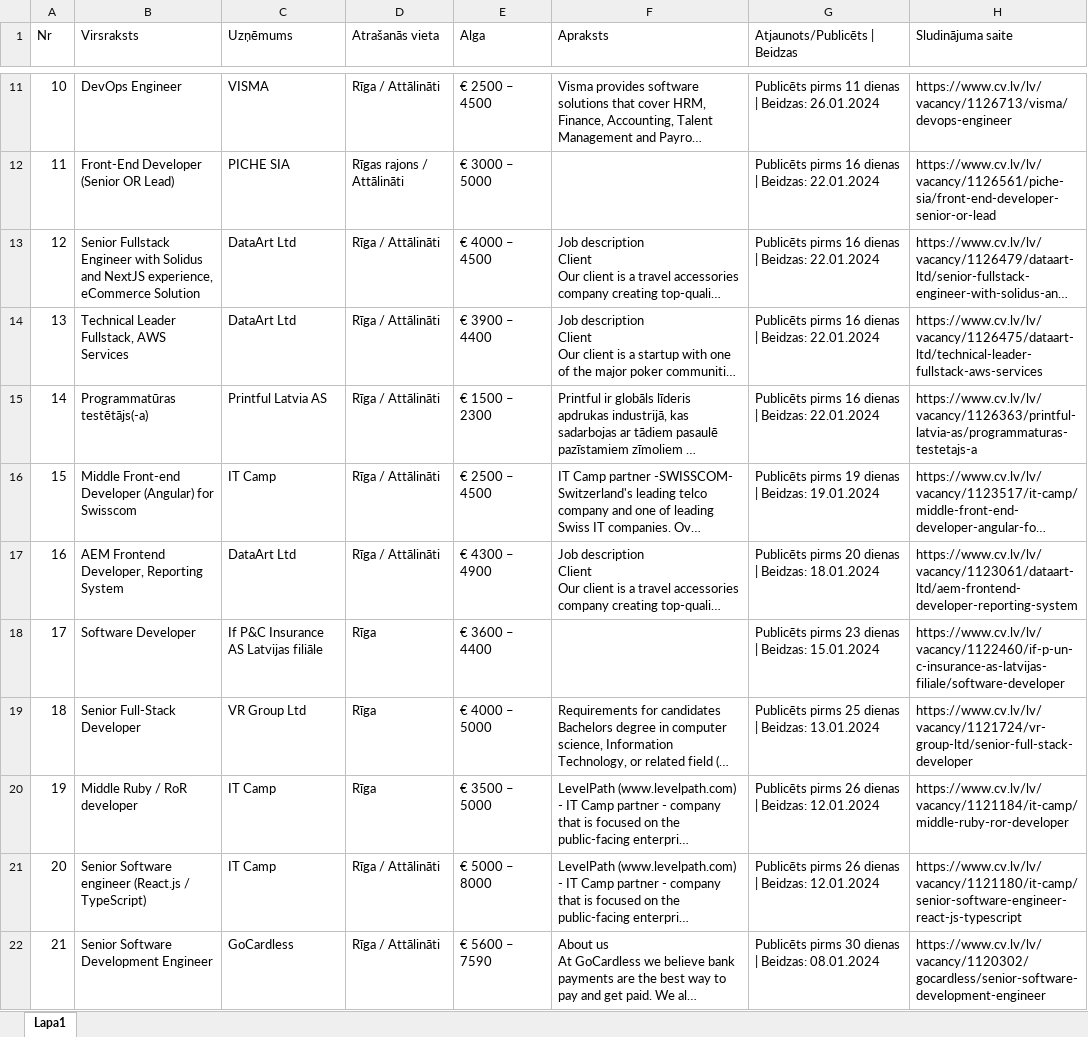
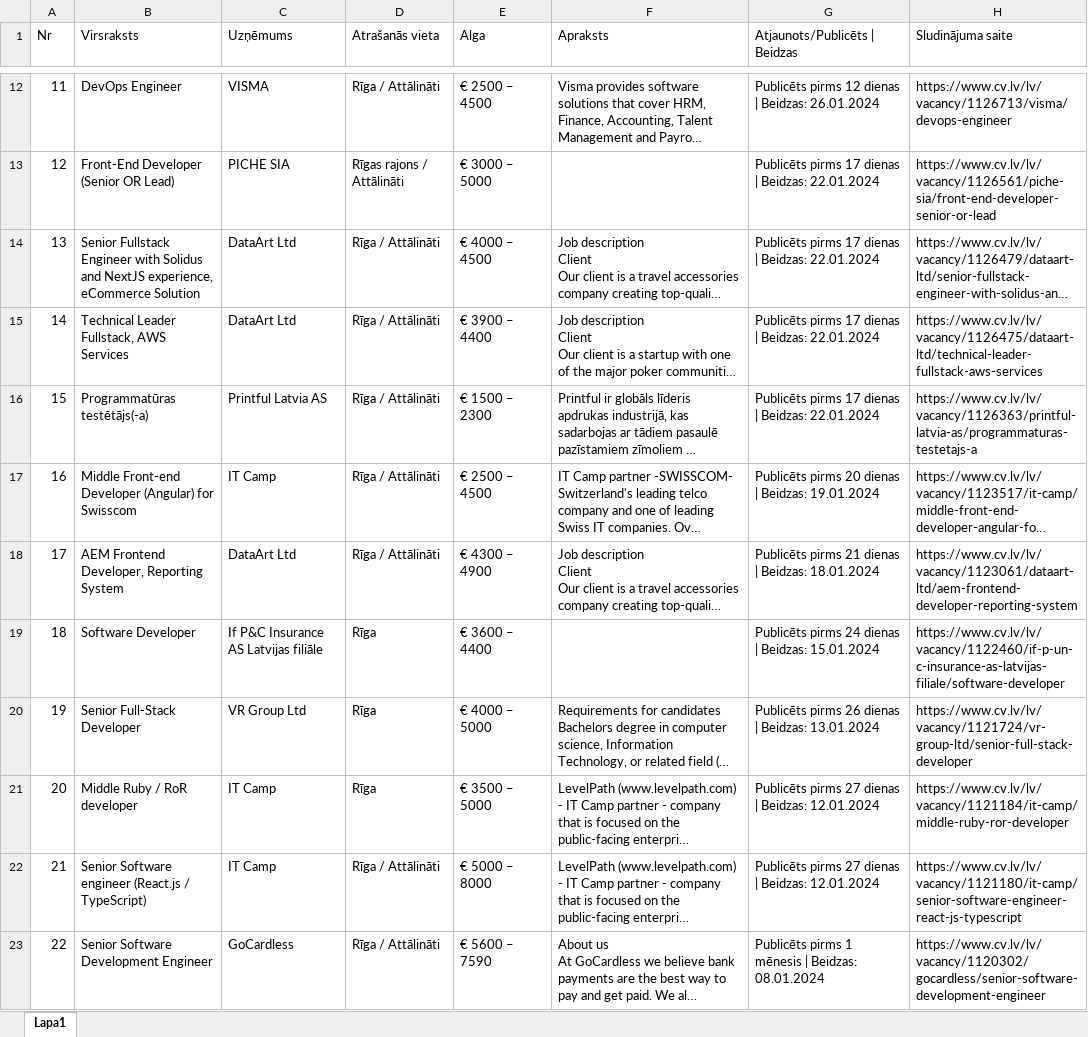
Before and after one commit to AigarsReinholds/dip225-project, an Excel workbook: result.xlsx, sheet Lapa1, drawn as a sheet; only a part is shown, gaps mark what is left out; long unchanged cells end in …; values as stored, in another font and other column widths than the file's, no borders; addresses are those after the commit; the diff covers the shown part only; the diff names each change by its address in the sheet, - before the commit and + after, or states it on an @@ line.

```diff
--- a/result.xlsx (sheet Lapa1)
+++ b/result.xlsx (sheet Lapa1)
@@ column A (Nr) renumbered from row 4 down @@
-G12 (Atjaunots/Publicēts | Beidzas): Publicēts pirms 11 dienas |…
+G12 (Atjaunots/Publicēts | Beidzas): Publicēts pirms 12 dienas |…
-G13:G16 (Atjaunots/Publicēts | Beidzas): Publicēts pirms 16 dienas |…
+G13:G16 (Atjaunots/Publicēts | Beidzas): Publicēts pirms 17 dienas |…
-G17 (Atjaunots/Publicēts | Beidzas): Publicēts pirms 19 dienas |…
+G17 (Atjaunots/Publicēts | Beidzas): Publicēts pirms 20 dienas |…
-G18 (Atjaunots/Publicēts | Beidzas): Publicēts pirms 20 dienas |…
+G18 (Atjaunots/Publicēts | Beidzas): Publicēts pirms 21 dienas |…
-G19 (Atjaunots/Publicēts | Beidzas): Publicēts pirms 23 dienas |…
+G19 (Atjaunots/Publicēts | Beidzas): Publicēts pirms 24 dienas |…
-G20 (Atjaunots/Publicēts | Beidzas): Publicēts pirms 25 dienas |…
+G20 (Atjaunots/Publicēts | Beidzas): Publicēts pirms 26 dienas |…
-G21:G22 (Atjaunots/Publicēts | Beidzas): Publicēts pirms 26 dienas |…
+G21:G22 (Atjaunots/Publicēts | Beidzas): Publicēts pirms 27 dienas |…
-G23 (Atjaunots/Publicēts | Beidzas): Publicēts pirms 30 dienas | Beidzas:…
+G23 (Atjaunots/Publicēts | Beidzas): Publicēts pirms 1 mēnesis | Beidzas:…
```
Also changed, not shown: 2 added rows, 1 removed row and 8 edited cells elsewhere in this sheet, 2 other files.
